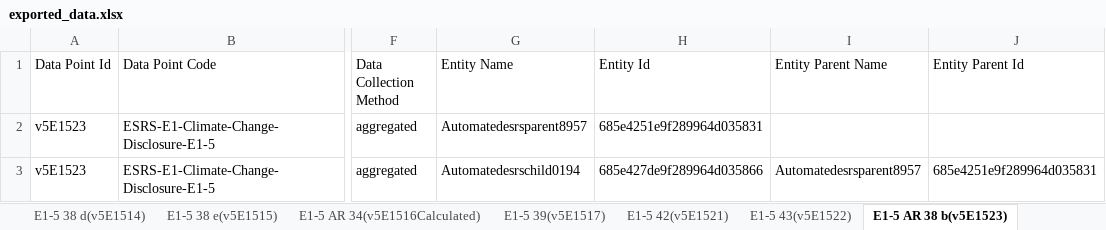
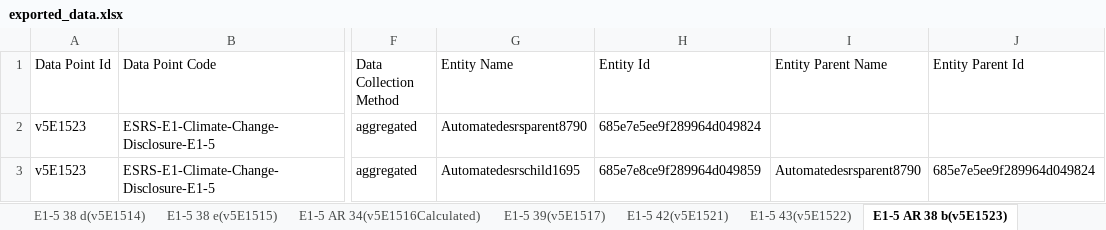
Before and after one commit to piyush006/Daato_Automation, an Excel workbook: downloadedrsrlitefile/exported_data.xlsx, sheet E1-5 AR 38 b(v5E1523), drawn as a sheet; only a part is shown, gaps mark what is left out; values as stored, in another font and other column widths than the file's, no borders; the diff names each change by its address in the sheet, - before the commit and + after, or states it on an @@ line.

```diff
--- a/downloadedrsrlitefile/exported_data.xlsx (sheet E1-5 AR 38 b(v5E1523))
+++ b/downloadedrsrlitefile/exported_data.xlsx (sheet E1-5 AR 38 b(v5E1523))
-G2 (Entity Name): Automatedesrsparent8957
+G2 (Entity Name): Automatedesrsparent8790
-H2 (Entity Id): 685e4251e9f289964d035831
+H2 (Entity Id): 685e7e5ee9f289964d049824
-G3 (Entity Name): Automatedesrschild0194
+G3 (Entity Name): Automatedesrschild1695
-H3 (Entity Id): 685e427de9f289964d035866
+H3 (Entity Id): 685e7e8ce9f289964d049859
-I3 (Entity Parent Name): Automatedesrsparent8957
+I3 (Entity Parent Name): Automatedesrsparent8790
-J3 (Entity Parent Id): 685e4251e9f289964d035831
+J3 (Entity Parent Id): 685e7e5ee9f289964d049824
```
Also changed, not shown: sheet E1-5 AR 38 b(v5E1524), sheet E1-5 39 a(v5E1526), sheet E1-5 39 b(v5E1527), sheet E1-5 AR 34(v5E1510), sheet E1-5 42(v5E1521), sheet E1-5 43(v5E1522), 18 more sheets, 19 other files.
